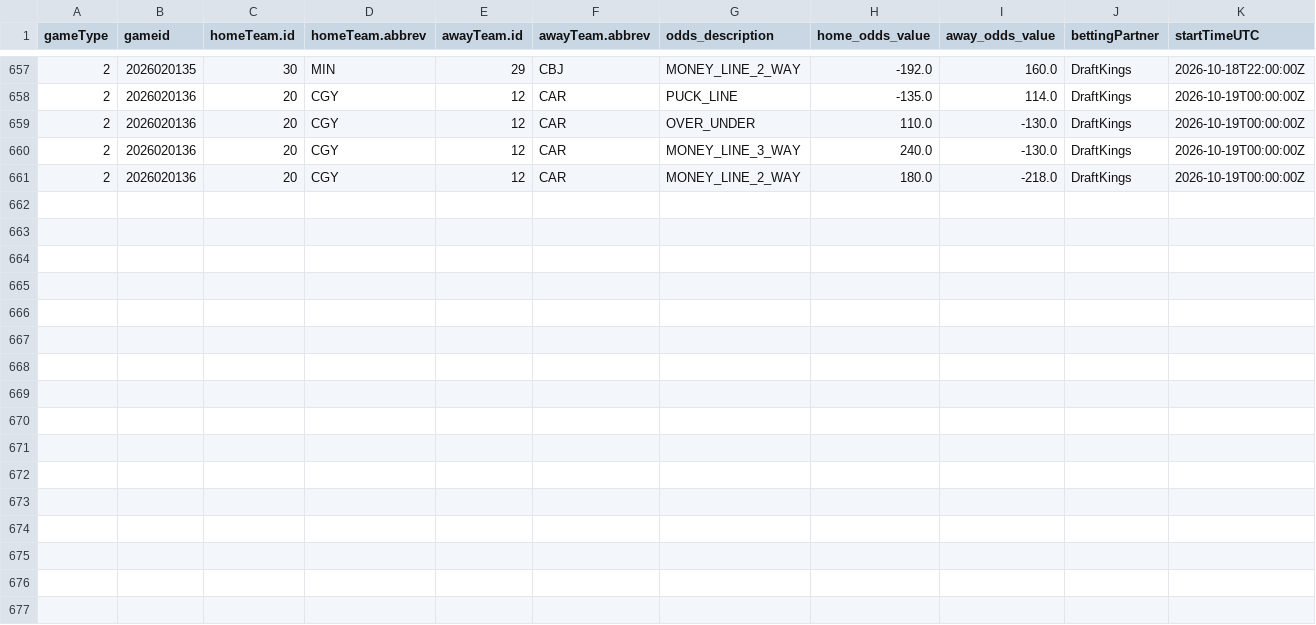
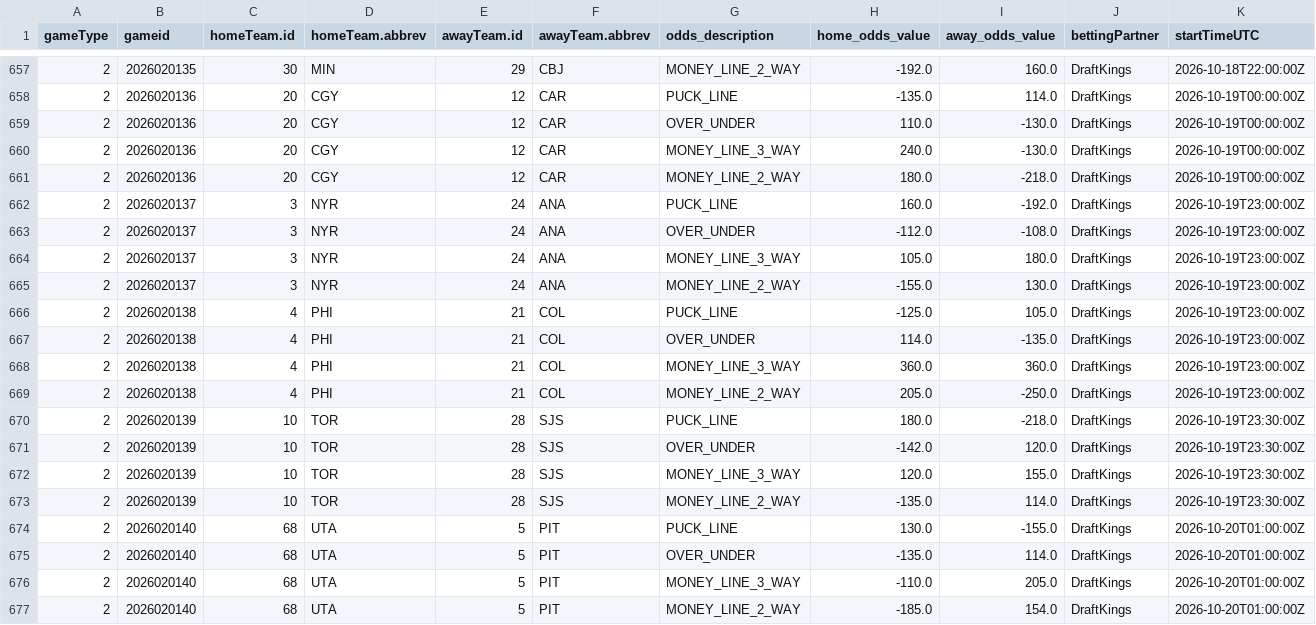
Before and after one commit to justinjjlee/NHL-Analytics, a CSV file: latest/box/2026_odds_US.csv, drawn as a sheet; only a part is shown, gaps mark what is left out; rows hold the shown columns only; the diff names each change by its address in the sheet, - before the commit and + after, or states it on an @@ line.

```diff
--- a/latest/box/2026_odds_US.csv
+++ b/latest/box/2026_odds_US.csv
+row 662: 2 | 2026020137 | 3 | NYR | 24 | ANA | PUCK_LINE | 160.0 | -192.0 | DraftKings | 2026-10-19T23:00:00Z
+row 663: 2 | 2026020137 | 3 | NYR | 24 | ANA | OVER_UNDER | -112.0 | -108.0 | DraftKings | 2026-10-19T23:00:00Z
+row 664: 2 | 2026020137 | 3 | NYR | 24 | ANA | MONEY_LINE_3_WAY | 105.0 | 180.0 | DraftKings | 2026-10-19T23:00:00Z
+row 665: 2 | 2026020137 | 3 | NYR | 24 | ANA | MONEY_LINE_2_WAY | -155.0 | 130.0 | DraftKings | 2026-10-19T23:00:00Z
+row 666: 2 | 2026020138 | 4 | PHI | 21 | COL | PUCK_LINE | -125.0 | 105.0 | DraftKings | 2026-10-19T23:00:00Z
+row 667: 2 | 2026020138 | 4 | PHI | 21 | COL | OVER_UNDER | 114.0 | -135.0 | DraftKings | 2026-10-19T23:00:00Z
+row 668: 2 | 2026020138 | 4 | PHI | 21 | COL | MONEY_LINE_3_WAY | 360.0 | 360.0 | DraftKings | 2026-10-19T23:00:00Z
+row 669: 2 | 2026020138 | 4 | PHI | 21 | COL | MONEY_LINE_2_WAY | 205.0 | -250.0 | DraftKings | 2026-10-19T23:00:00Z
+row 670: 2 | 2026020139 | 10 | TOR | 28 | SJS | PUCK_LINE | 180.0 | -218.0 | DraftKings | 2026-10-19T23:30:00Z
+row 671: 2 | 2026020139 | 10 | TOR | 28 | SJS | OVER_UNDER | -142.0 | 120.0 | DraftKings | 2026-10-19T23:30:00Z
+row 672: 2 | 2026020139 | 10 | TOR | 28 | SJS | MONEY_LINE_3_WAY | 120.0 | 155.0 | DraftKings | 2026-10-19T23:30:00Z
+row 673: 2 | 2026020139 | 10 | TOR | 28 | SJS | MONEY_LINE_2_WAY | -135.0 | 114.0 | DraftKings | 2026-10-19T23:30:00Z
+row 674: 2 | 2026020140 | 68 | UTA | 5 | PIT | PUCK_LINE | 130.0 | -155.0 | DraftKings | 2026-10-20T01:00:00Z
+row 675: 2 | 2026020140 | 68 | UTA | 5 | PIT | OVER_UNDER | -135.0 | 114.0 | DraftKings | 2026-10-20T01:00:00Z
+row 676: 2 | 2026020140 | 68 | UTA | 5 | PIT | MONEY_LINE_3_WAY | -110.0 | 205.0 | DraftKings | 2026-10-20T01:00:00Z
+row 677: 2 | 2026020140 | 68 | UTA | 5 | PIT | MONEY_LINE_2_WAY | -185.0 | 154.0 | DraftKings | 2026-10-20T01:00:00Z
```
Also changed, not shown: latest/box/2026_odds_CA.csv, 2 other files.
